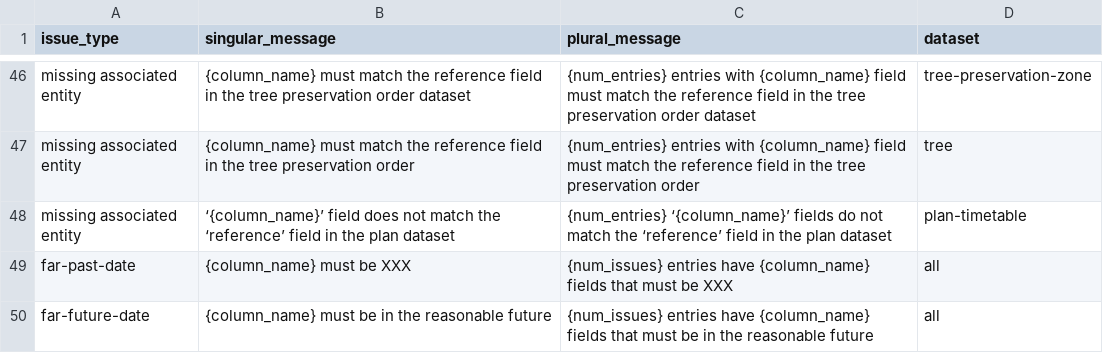
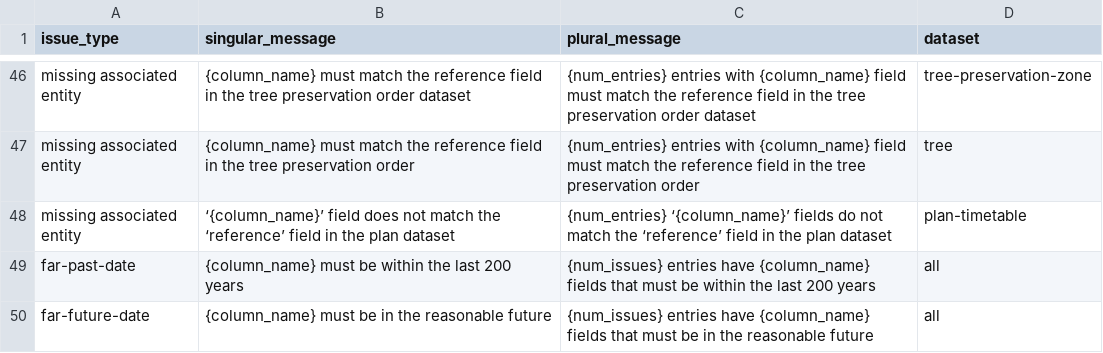
Before and after one commit to digital-land/submit, a CSV file: src/content/fieldIssueMessages.csv, drawn as a sheet; only a part is shown, gaps mark what is left out.

Commit message:
Update far-past-date message to specify 200 years

```diff
--- a/src/content/fieldIssueMessages.csv
+++ b/src/content/fieldIssueMessages.csv
@@ -48,3 +48,3 @@ issue_type,singular_message,plural_message,dataset
 "missing associated entity","‘{column_name}’ field does not match the ‘reference’ field in the plan dataset","{num_entries} ‘{column_name}’ fields do not match the ‘reference’ field in the plan dataset",plan-timetable
-"far-past-date", {column_name} must be XXX, {num_issues} entries have {column_name} fields that must be XXX,all
+"far-past-date", {column_name} must be within the last 200 years, {num_issues} entries have {column_name} fields that must be within the last 200 years,all
 "far-future-date", {column_name} must be in the reasonable future, {num_issues} entries have {column_name} fields that must be in the reasonable future,all
```
